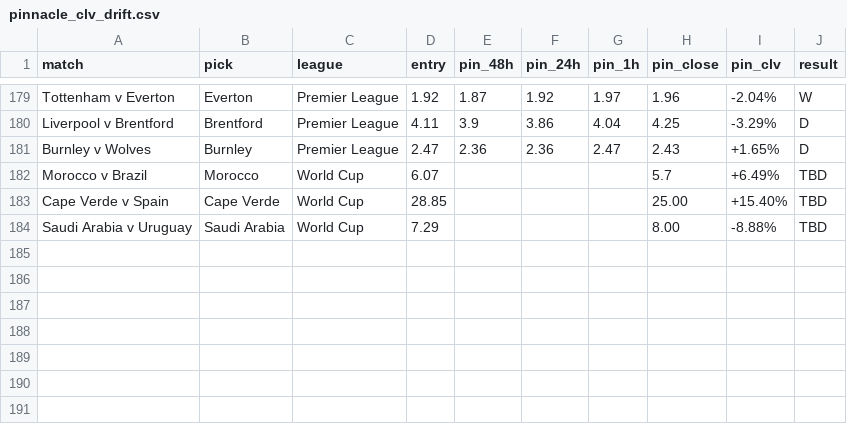
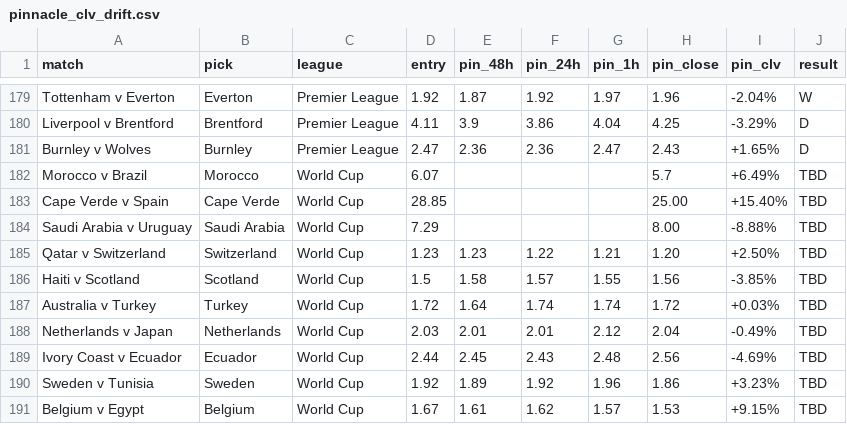
Before and after one commit to Rodzzinho/gamebreaker-clv-proof, a CSV file: pinnacle_clv_drift.csv, drawn as a sheet; only a part is shown, gaps mark what is left out.

Commit message:
Log 7 WC group stage picks vs Pinnacle: Qatar-Switzerland, Haiti-Scotland, Australia-Turkey, Netherlands-Japan, Ivory Coast-Ecuador, Sweden-Tunisia, Belgium-Egypt

```diff
--- a/pinnacle_clv_drift.csv
+++ b/pinnacle_clv_drift.csv
@@ -184 +184,8 @@ Cape Verde v Spain,Cape Verde,World Cup,28.85,,,,25.00,+15.40%,TBD
 Saudi Arabia v Uruguay,Saudi Arabia,World Cup,7.29,,,,8.00,-8.88%,TBD
+Qatar v Switzerland,Switzerland,World Cup,1.23,1.23,1.22,1.21,1.20,+2.50%,TBD
+Haiti v Scotland,Scotland,World Cup,1.5,1.58,1.57,1.55,1.56,-3.85%,TBD
+Australia v Turkey,Turkey,World Cup,1.72,1.64,1.74,1.74,1.72,+0.03%,TBD
+Netherlands v Japan,Netherlands,World Cup,2.03,2.01,2.01,2.12,2.04,-0.49%,TBD
+Ivory Coast v Ecuador,Ecuador,World Cup,2.44,2.45,2.43,2.48,2.56,-4.69%,TBD
+Sweden v Tunisia,Sweden,World Cup,1.92,1.89,1.92,1.96,1.86,+3.23%,TBD
+Belgium v Egypt,Belgium,World Cup,1.67,1.61,1.62,1.57,1.53,+9.15%,TBD
```
